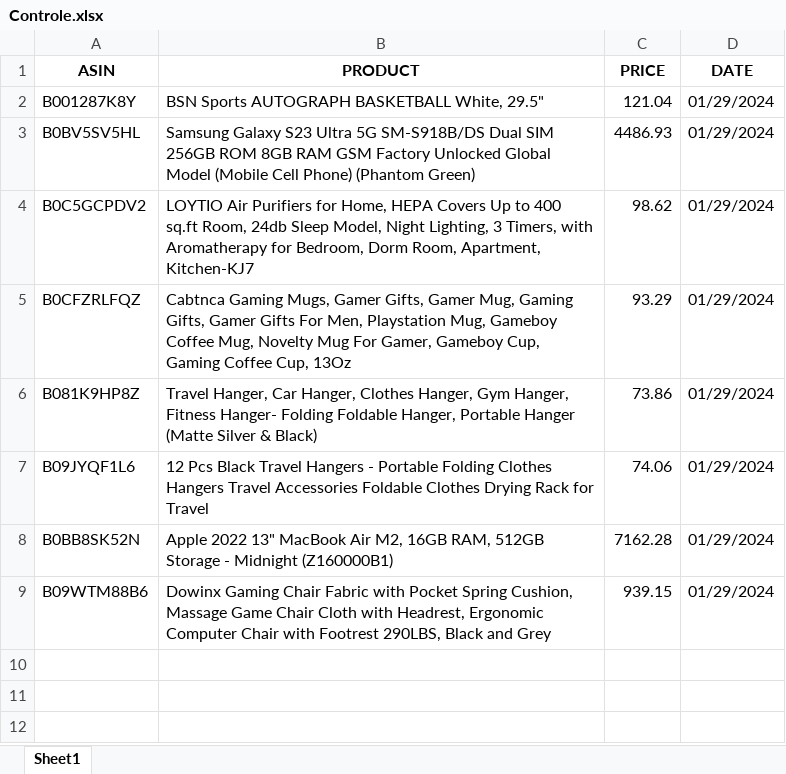
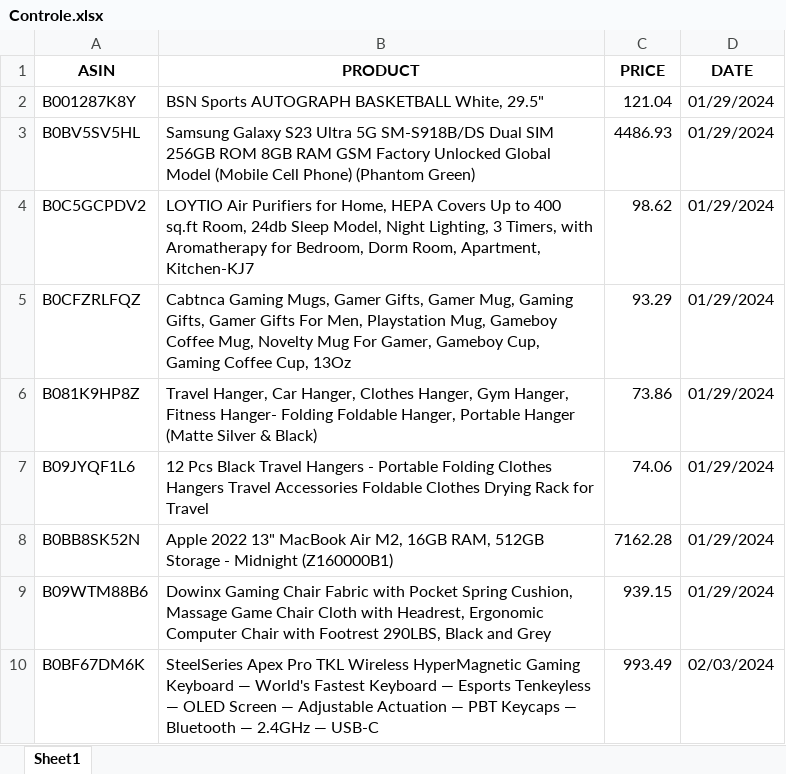
Before and after one commit to uendellmagno/DevStudies, an Excel workbook: Controle.xlsx, sheet Sheet1, drawn as a sheet; values as stored, in another font and other column widths than the file's, no borders; the diff names each change by its address in the sheet, - before the commit and + after, or states it on an @@ line.

Commit message:
I literally, rebuilt the whole Controle.py program, restructuring it in class and functions for later optimization and implementation in a GUI app

```diff
--- a/Controle.xlsx (sheet Sheet1)
+++ b/Controle.xlsx (sheet Sheet1)
+row 10: B0BF67DM6K | SteelSeries Apex Pro TKL Wireless HyperMagnetic Gaming Keyboard — World's Fastest Keyboard — Esports Tenkeyless — OLED Screen — Adjustable Actuation — PBT Keycaps — Bluetooth — 2.4GHz — USB-C | 993.49 | 02/03/2024
```
Also changed, not shown: 1 other file.
